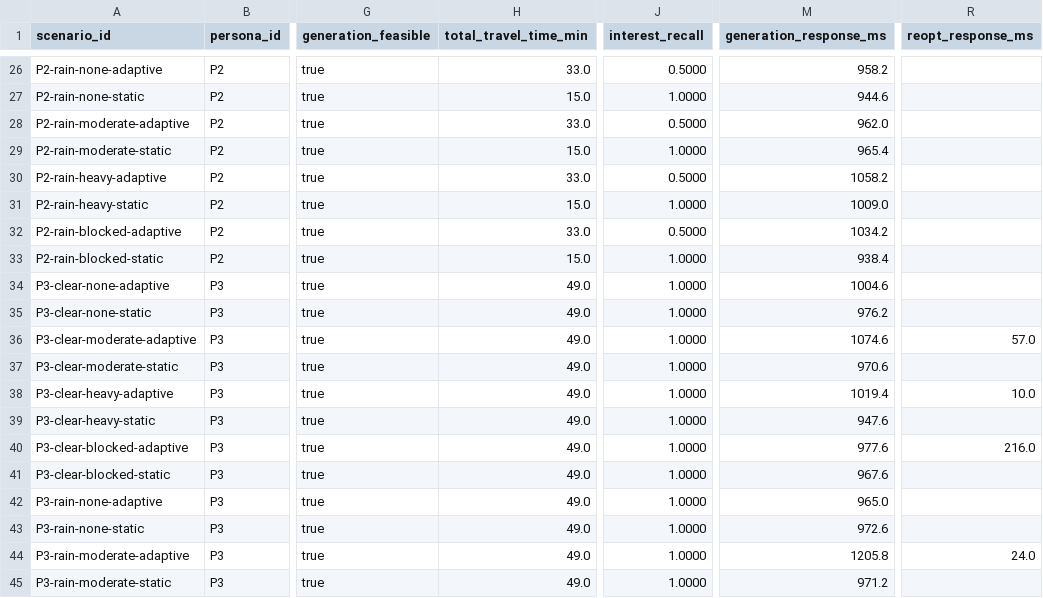
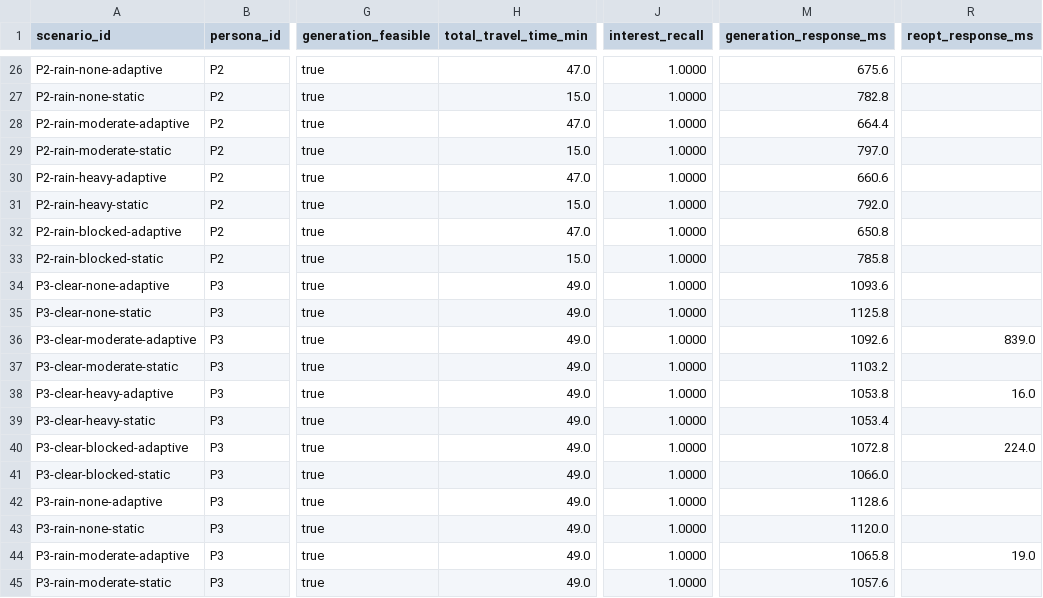
Before and after one commit to Tarik2102/adaptive-travel-itinerary-planner, a CSV file: travel-planner-app/evaluation/results.csv, drawn as a sheet; only a part is shown, gaps mark what is left out; the diff covers the shown part only; the diff names each change by its address in the sheet, - before the commit and + after, or states it on an @@ line.

```diff
--- a/travel-planner-app/evaluation/results.csv
+++ b/travel-planner-app/evaluation/results.csv
-H26 (total_travel_time_min): 33.0
+H26 (total_travel_time_min): 47.0
-J26 (interest_recall): 0.5000
+J26 (interest_recall): 1.0000
-M26 (generation_response_ms): 958.2
+M26 (generation_response_ms): 675.6
-M27 (generation_response_ms): 944.6
+M27 (generation_response_ms): 782.8
-H28 (total_travel_time_min): 33.0
+H28 (total_travel_time_min): 47.0
-J28 (interest_recall): 0.5000
+J28 (interest_recall): 1.0000
-M28 (generation_response_ms): 962.0
+M28 (generation_response_ms): 664.4
-M29 (generation_response_ms): 965.4
+M29 (generation_response_ms): 797.0
-H30 (total_travel_time_min): 33.0
+H30 (total_travel_time_min): 47.0
-J30 (interest_recall): 0.5000
+J30 (interest_recall): 1.0000
-M30 (generation_response_ms): 1058.2
+M30 (generation_response_ms): 660.6
-M31 (generation_response_ms): 1009.0
+M31 (generation_response_ms): 792.0
-H32 (total_travel_time_min): 33.0
+H32 (total_travel_time_min): 47.0
-J32 (interest_recall): 0.5000
+J32 (interest_recall): 1.0000
-M32 (generation_response_ms): 1034.2
+M32 (generation_response_ms): 650.8
-M33 (generation_response_ms): 938.4
+M33 (generation_response_ms): 785.8
-M34 (generation_response_ms): 1004.6
+M34 (generation_response_ms): 1093.6
-M35 (generation_response_ms): 976.2
+M35 (generation_response_ms): 1125.8
-M36 (generation_response_ms): 1074.6
+M36 (generation_response_ms): 1092.6
-R36 (reopt_response_ms): 57.0
+R36 (reopt_response_ms): 839.0
-M37 (generation_response_ms): 970.6
+M37 (generation_response_ms): 1103.2
-M38 (generation_response_ms): 1019.4
+M38 (generation_response_ms): 1053.8
-R38 (reopt_response_ms): 10.0
+R38 (reopt_response_ms): 16.0
-M39 (generation_response_ms): 947.6
+M39 (generation_response_ms): 1053.4
-M40 (generation_response_ms): 977.6
+M40 (generation_response_ms): 1072.8
-R40 (reopt_response_ms): 216.0
+R40 (reopt_response_ms): 224.0
-M41 (generation_response_ms): 967.6
+M41 (generation_response_ms): 1066.0
-M42 (generation_response_ms): 965.0
+M42 (generation_response_ms): 1128.6
-M43 (generation_response_ms): 972.6
+M43 (generation_response_ms): 1120.0
-M44 (generation_response_ms): 1205.8
+M44 (generation_response_ms): 1065.8
-R44 (reopt_response_ms): 24.0
+R44 (reopt_response_ms): 19.0
-M45 (generation_response_ms): 971.2
+M45 (generation_response_ms): 1057.6
```
Also changed, not shown: 125 edited cells elsewhere in this file, travel-planner-app/evaluation/recommendation-results.csv, 4 other files.
